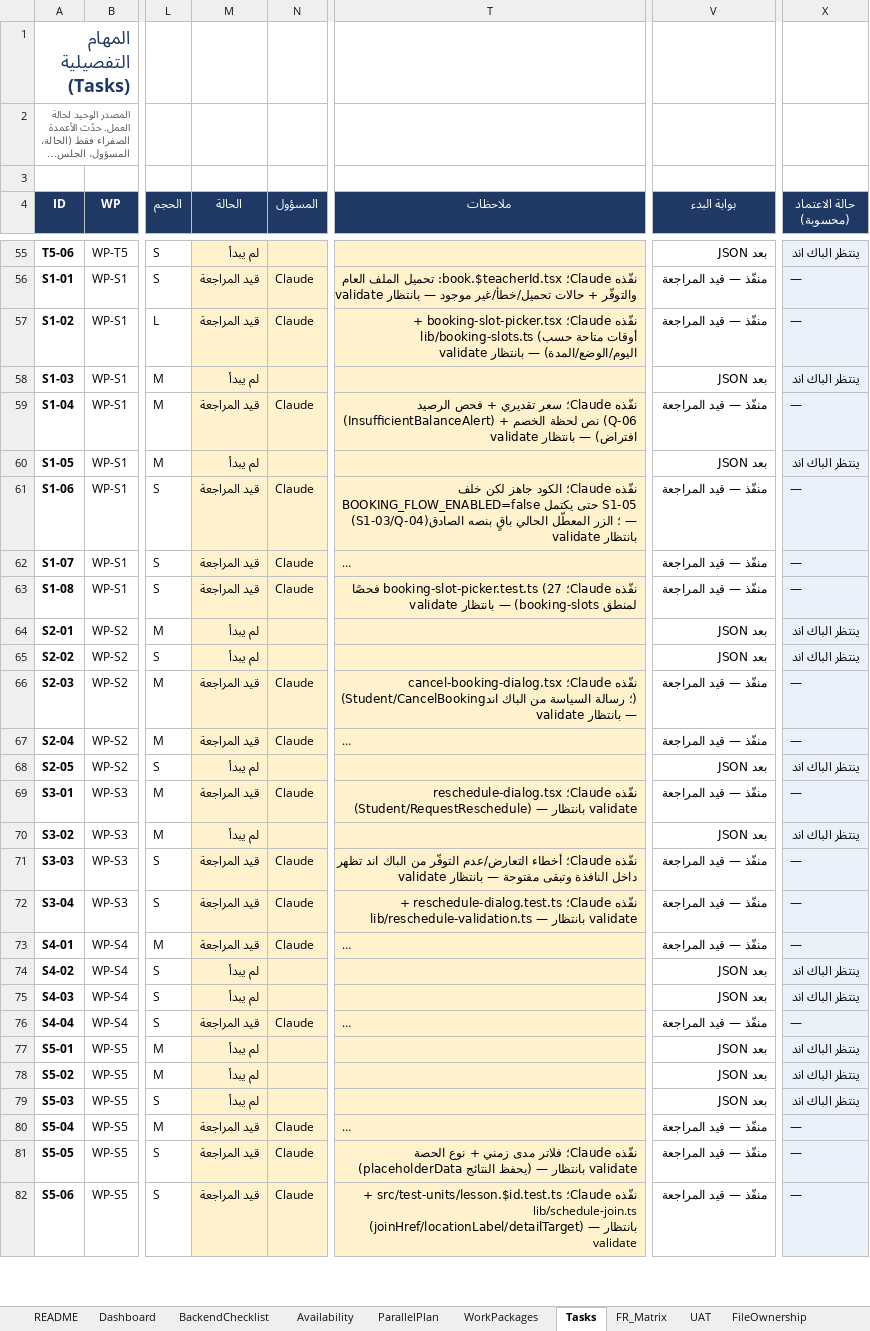
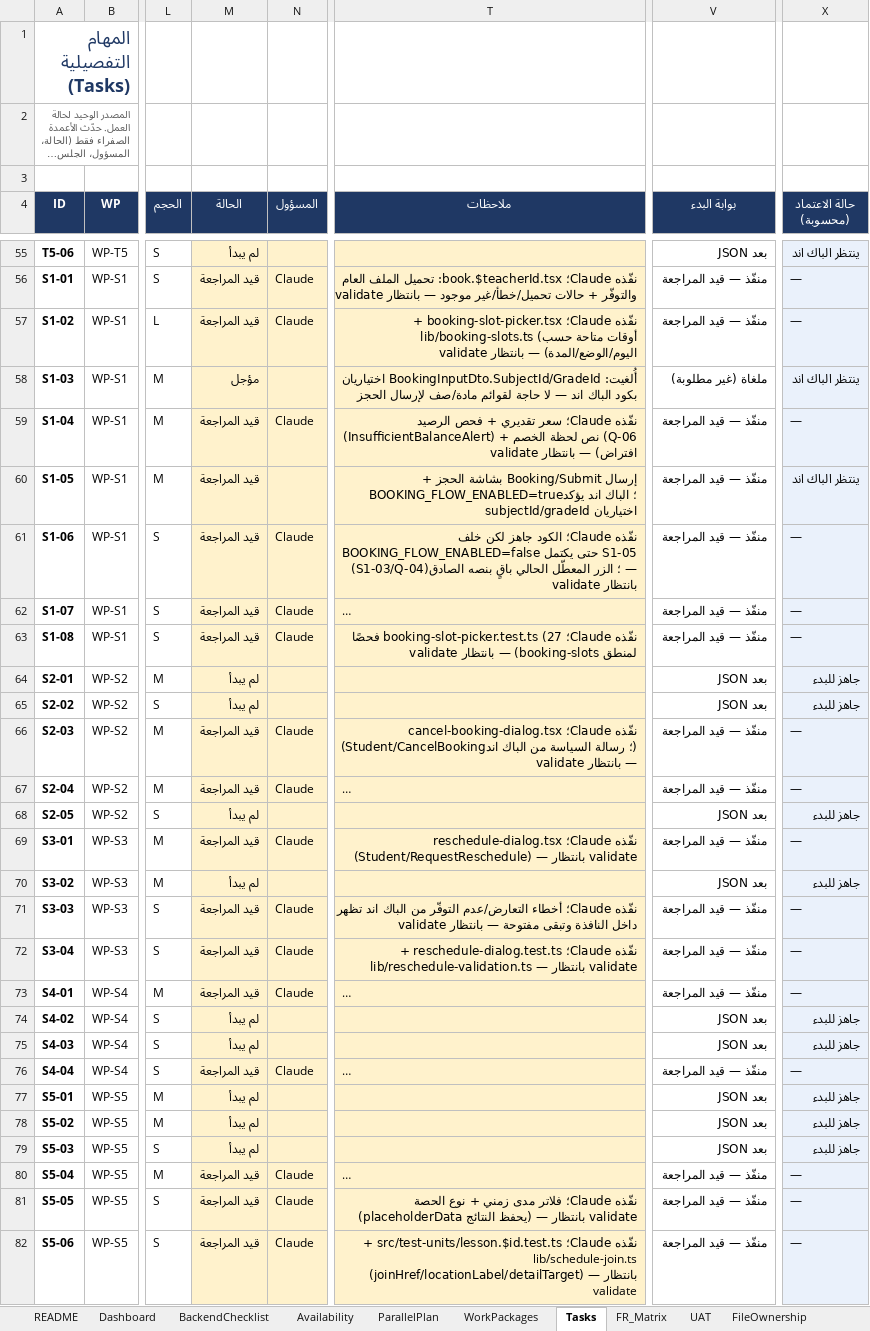
Before and after one commit to rebhi-2002/pixely-frame-magic, an Excel workbook: Shared/New Version/Frontend_Completion_Tracker.xlsx, sheet Tasks, drawn as a sheet; only a part is shown, gaps mark what is left out; long unchanged cells end in …; values as stored, in another font and other column widths than the file's, no borders; charts and pictures and conditional formats not drawn; the diff covers the shown part only; the diff names each change by its address in the sheet, - before the commit and + after, or states it on an @@ line.

```diff
--- a/Shared/New Version/Frontend_Completion_Tracker.xlsx (sheet Tasks)
+++ b/Shared/New Version/Frontend_Completion_Tracker.xlsx (sheet Tasks)
-M58 (الحالة): لم يبدأ
+M58 (الحالة): مؤجل
-T58 (ملاحظات): (empty)
+T58 (ملاحظات): أُلغيت: BookingInputDto.SubjectId/GradeId اختياريان بكود الباك اند — لا حاجة لقوائم مادة/صف لإرسال الحجز
-V58 (بوابة البدء): بعد JSON
+V58 (بوابة البدء): ملغاة (غير مطلوبة)
-M60 (الحالة): لم يبدأ
+M60 (الحالة): قيد المراجعة
-T60 (ملاحظات): (empty)
+T60 (ملاحظات): إرسال Booking/Submit بشاشة الحجز + BOOKING_FLOW_ENABLED=true؛ الباك اند يؤكد subjectId/gradeId اختياريان
-V60 (بوابة البدء): بعد JSON
+V60 (بوابة البدء): منفّذ — قيد المراجعة
-X64:X65 (حالة الاعتماد (محسوبة)): ينتظر الباك اند
+X64:X65 (حالة الاعتماد (محسوبة)): جاهز للبدء
-X68 (حالة الاعتماد (محسوبة)): ينتظر الباك اند
+X68 (حالة الاعتماد (محسوبة)): جاهز للبدء
-X70 (حالة الاعتماد (محسوبة)): ينتظر الباك اند
+X70 (حالة الاعتماد (محسوبة)): جاهز للبدء
-X74:X75 (حالة الاعتماد (محسوبة)): ينتظر الباك اند
+X74:X75 (حالة الاعتماد (محسوبة)): جاهز للبدء
-X77:X79 (حالة الاعتماد (محسوبة)): ينتظر الباك اند
+X77:X79 (حالة الاعتماد (محسوبة)): جاهز للبدء
```
Also changed, not shown: 33 edited cells elsewhere in this sheet, sheet OpenQuestions, sheet BackendChecklist, sheet SessionLog, sheet Dashboard, sheet WorkPackages, sheet README, 1 more sheet.
